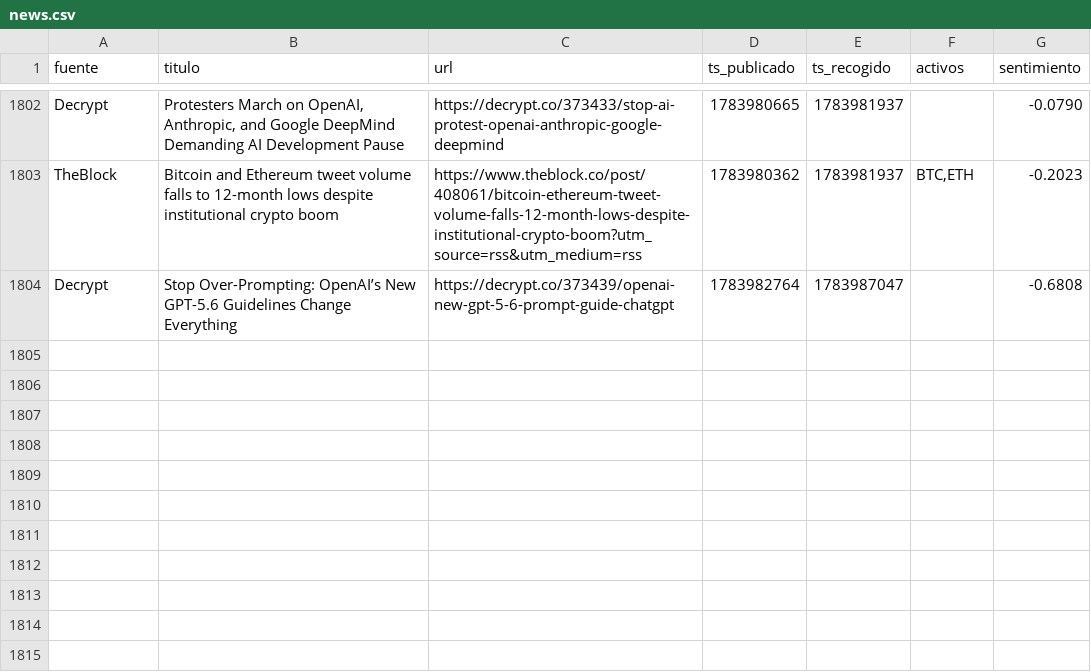
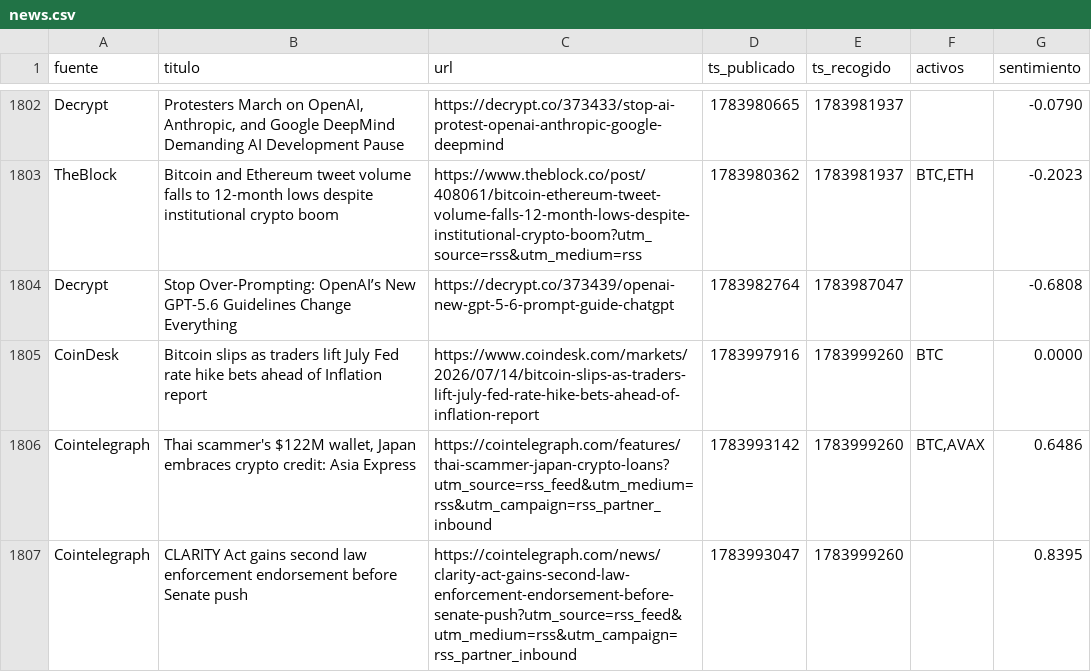
Before and after one commit to marcosgcuenta1/trading-bot, a CSV file: data/news.csv, drawn as a sheet; only a part is shown, gaps mark what is left out.

```diff
--- a/data/news.csv
+++ b/data/news.csv
@@ -1804 +1804,4 @@ TheBlock,Bitcoin and Ethereum tweet volume falls to 12-month lows despite instit
 Decrypt,Stop Over-Prompting: OpenAI’s New GPT-5.6 Guidelines Change Everything,https://decrypt.co/373439/openai-new-gpt-5-6-prompt-guide-chatgpt,1783982764,1783987047,,-0.6808
+CoinDesk,Bitcoin slips as traders lift July Fed rate hike bets ahead of Inflation report,https://www.coindesk.com/markets/2026/07/14/bitcoin-slips-as-traders-lift-july-fed-rate-hike-bets-ahead-of-inflation-report,1783997916,1783999260,BTC,0.0000
+Cointelegraph,"Thai scammer's $122M wallet, Japan embraces crypto credit: Asia Express",https://cointelegraph.com/features/thai-scammer-japan-crypto-loans?utm_source=rss_feed&utm_medium=rss&utm_campaign=rss_partner_inbound,1783993142,1783999260,"BTC,AVAX",0.6486
+Cointelegraph,CLARITY Act gains second law enforcement endorsement before Senate push,https://cointelegraph.com/news/clarity-act-gains-second-law-enforcement-endorsement-before-senate-push?utm_source=rss_feed&utm_medium=rss&utm_campaign=rss_partner_inbound,1783993047,1783999260,,0.8395
```
